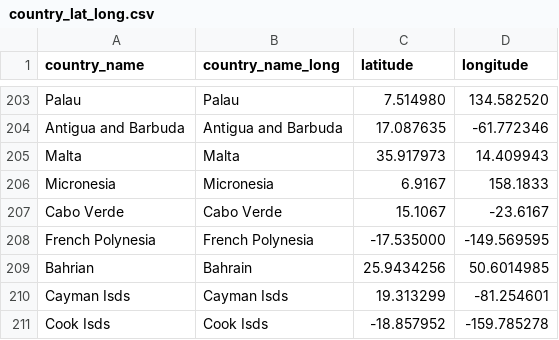
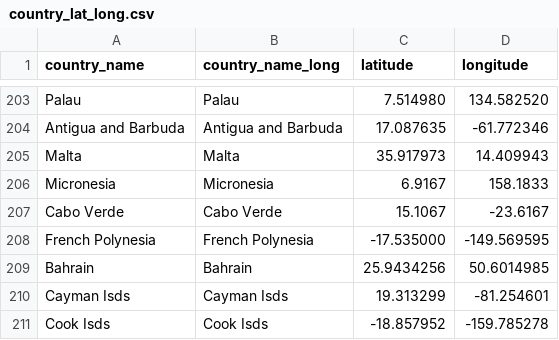
Before and after one commit to ziyingheng0701/FIT3179-A2, a CSV file: country_lat_long.csv, drawn as a sheet; only a part is shown, gaps mark what is left out.

Commit message:
Update country_lat_long.csv

```diff
--- a/country_lat_long.csv
+++ b/country_lat_long.csv
@@ -208,3 +208,3 @@ Cabo Verde, Cabo Verde, 15.1067, -23.6167
 French Polynesia, French Polynesia, -17.535000, -149.569595
-Bahrian, Bahrain, 25.9434256, 50.6014985
+Bahrain, Bahrain, 25.9434256, 50.6014985
 Cayman Isds, Cayman Isds, 19.313299, -81.254601
```
